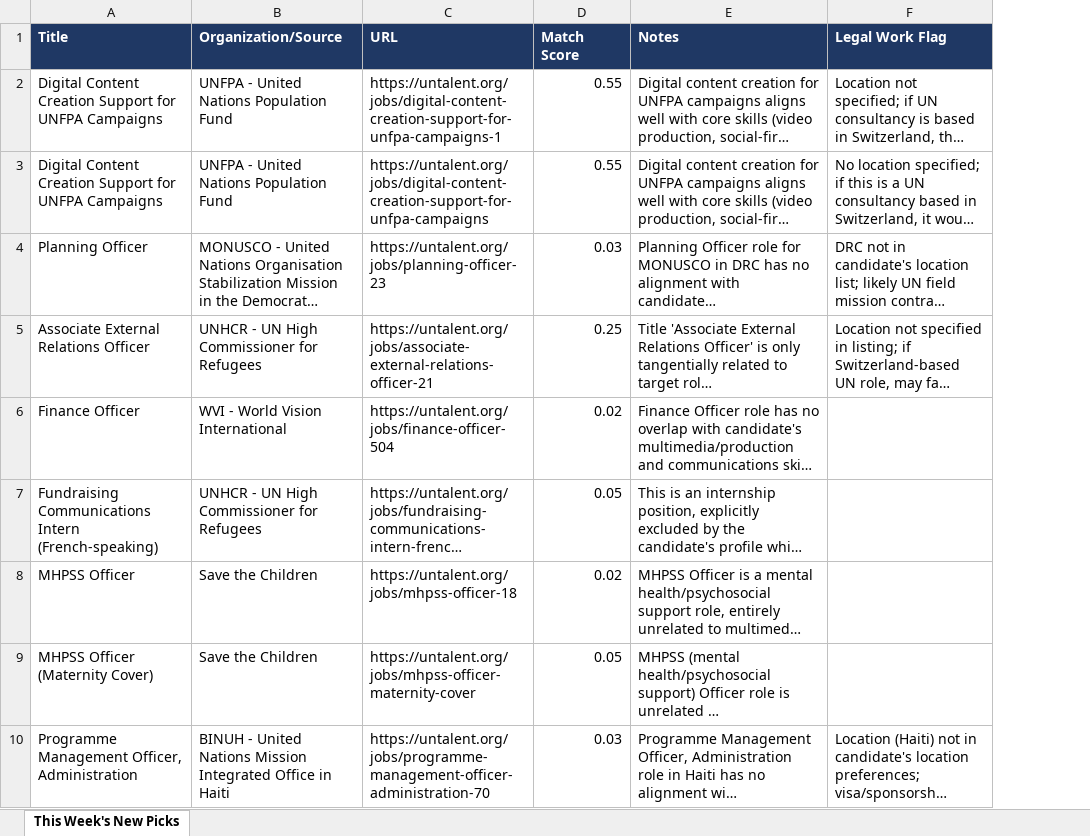
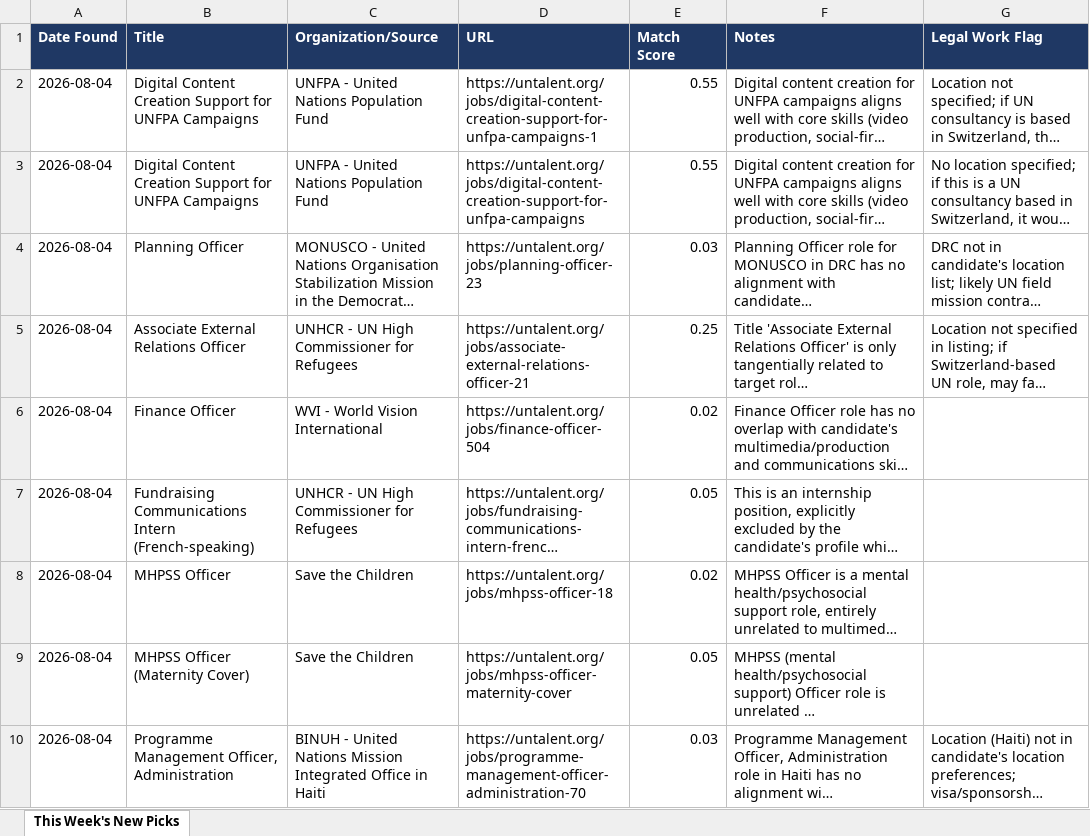
Before and after one commit to martasoszynska/job-agent, an Excel workbook: This_Weeks_Picks.xlsx, sheet This Week's New Picks, drawn as a sheet; only a part is shown; long unchanged cells end in …; values as stored, in another font and other column widths than the file's, no borders; the diff names each change by its address in the sheet, - before the commit and + after, or states it on an @@ line.

Commit message:
Make This_Weeks_Picks.xlsx an append-only running history
write_excel() now loads and appends to the existing workbook instead of
overwriting it each run, since dedupe() already guarantees no listing is
ever scored twice. Adds a Date Found column, and migrates the existing
file (written under the old overwrite-each-run schema) by backfilling
dates from state.json.

```diff
--- a/This_Weeks_Picks.xlsx (sheet This Week's New Picks)
+++ b/This_Weeks_Picks.xlsx (sheet This Week's New Picks)
+column A (Date Found), rows 2-10: all 2026-08-04
```
Also changed, not shown: 1 other file.
